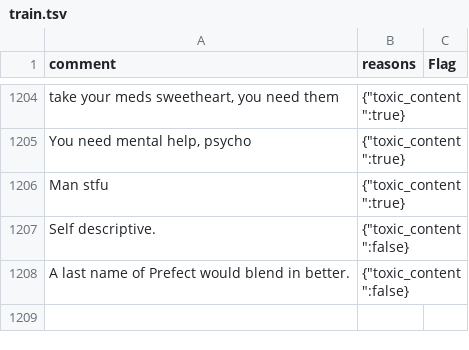
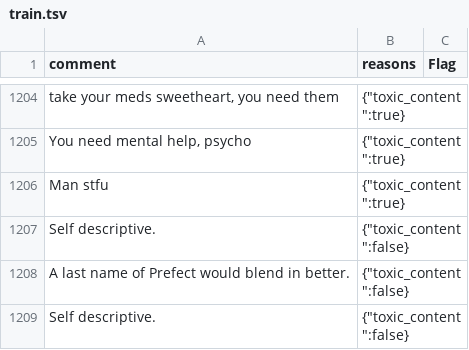
Before and after one commit to noenfugler/LemmyModBot, a TSV file: data/train.tsv, drawn as a sheet; only a part is shown, gaps mark what is left out; the diff names each change by its address in the sheet, - before the commit and + after, or states it on an @@ line.

Commit message:
Updated history and training data and tidy up of posts_and_comments_bot.py

```diff
--- a/data/train.tsv
+++ b/data/train.tsv
+row 1209: Self descriptive. | {"toxic_content":false}
```
Also changed, not shown: 1 other file.
